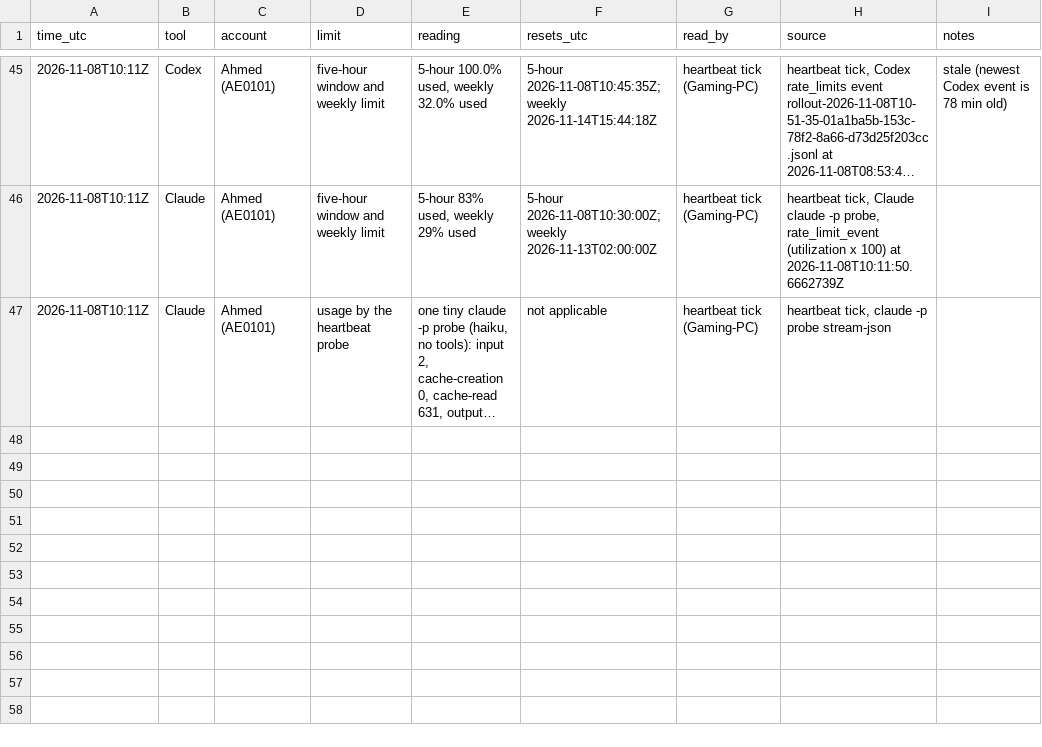
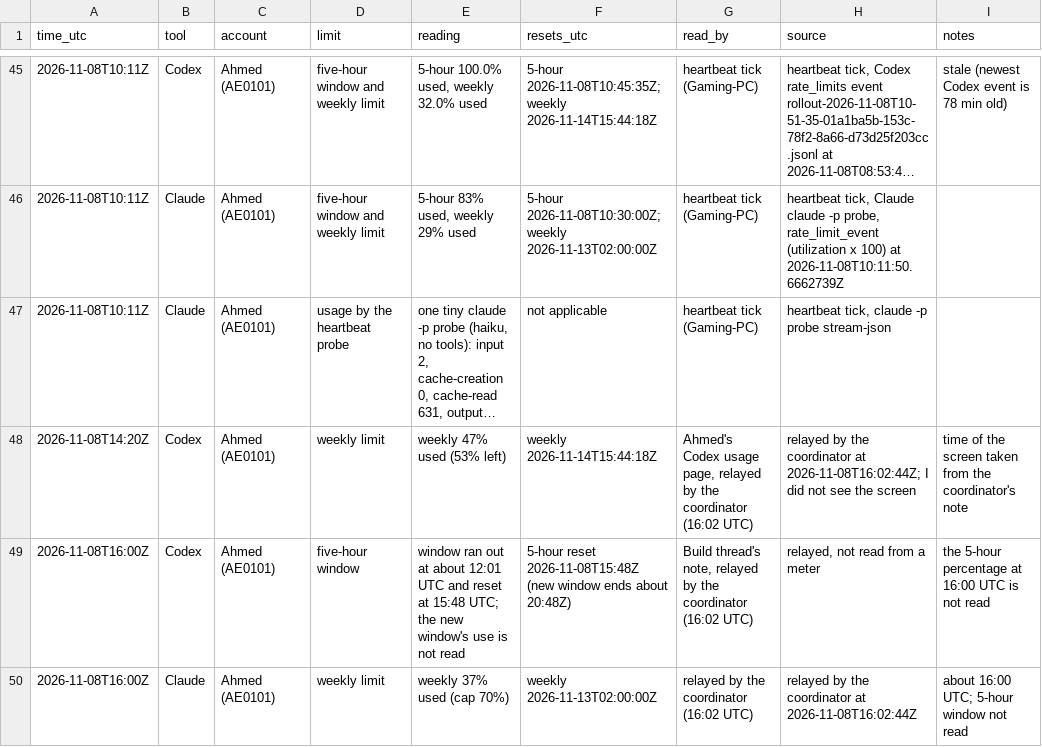
Before and after one commit to CipherVaults/Notaya, a CSV file: docs/ledger/quota-readings.csv, drawn as a sheet; only a part is shown, gaps mark what is left out; long unchanged cells end in …; the diff names each change by its address in the sheet, - before the commit and + after, or states it on an @@ line.

```diff
--- a/docs/ledger/quota-readings.csv
+++ b/docs/ledger/quota-readings.csv
+row 48: 2026-11-08T14:20Z | Codex | Ahmed (AE0101) | weekly limit | weekly 47% used (53% left) | weekly 2026-11-14T15:44:18Z | Ahmed's Codex usage page, relayed by the coordinator (16:02 UTC) | relayed by the coordinator at 2026-11-08T16:02:44Z; I did not see the screen | time of the screen taken from the coordinator's note
+row 49: 2026-11-08T16:00Z | Codex | Ahmed (AE0101) | five-hour window | window ran out at about 12:01 UTC and reset at 15:48 UTC; the new window's use is not read | 5-hour reset 2026-11-08T15:48Z (new window ends about 20:48Z) | Build thread's note, relayed by the coordinator (16:02 UTC) | relayed, not read from a meter | the 5-hour percentage at 16:00 UTC is not read
+row 50: 2026-11-08T16:00Z | Claude | Ahmed (AE0101) | weekly limit | weekly 37% used (cap 70%) | weekly 2026-11-13T02:00:00Z | relayed by the coordinator (16:02 UTC) | relayed by the coordinator at 2026-11-08T16:02:44Z | about 16:00 UTC; 5-hour window not read
```
Also changed, not shown: docs/ledger/claude-sessions.csv, docs/ledger/forecast-inputs.csv, 9 other files.
